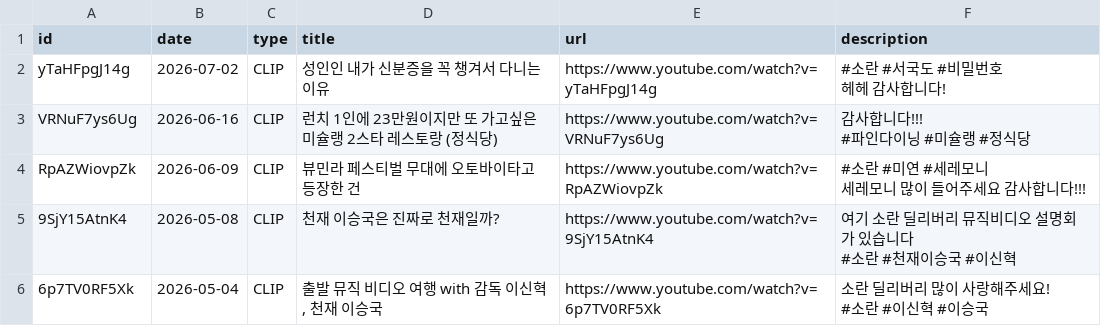
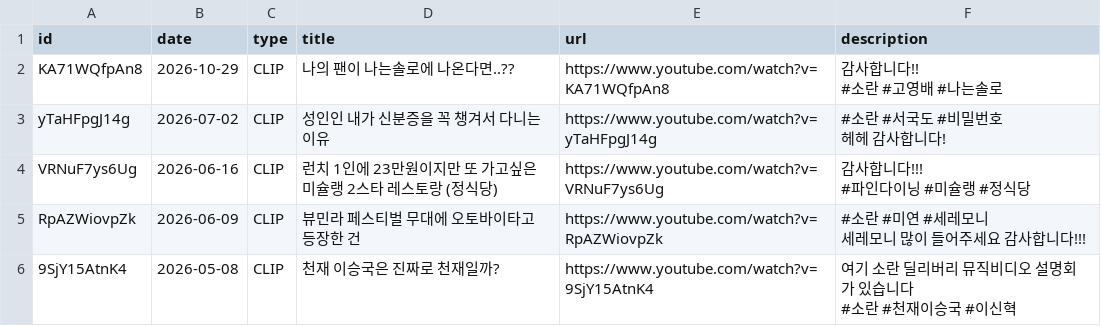
Before and after one commit to kayclefssd/Koyoungbae_ssd, a CSV file: broadcast.csv, drawn as a sheet; only a part is shown; the shorter side is filled out with more unchanged rows.

```diff
--- a/broadcast.csv
+++ b/broadcast.csv
@@ -1,2 +1,5 @@
 id,date,type,title,url,description
+KA71WQfpAn8,2026-10-29,CLIP,나의 팬이 나는솔로에 나온다면..??,https://www.youtube.com/watch?v=KA71WQfpAn8,"감사합니다!!
+
+#소란 #고영배 #나는솔로"
 yTaHFpgJ14g,2026-07-02,CLIP,성인인 내가 신분증을 꼭 챙겨서 다니는 이유,https://www.youtube.com/watch?v=yTaHFpgJ14g,"#소란 #서국도 #비밀번호
```
